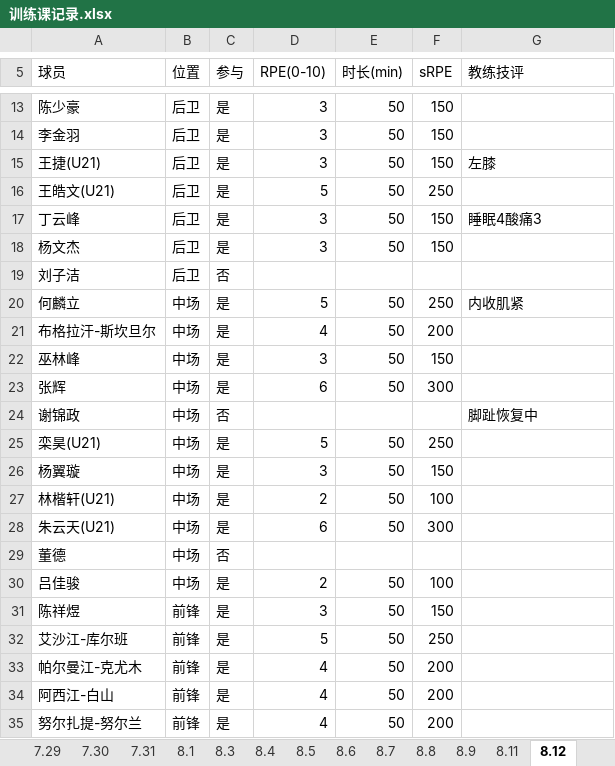
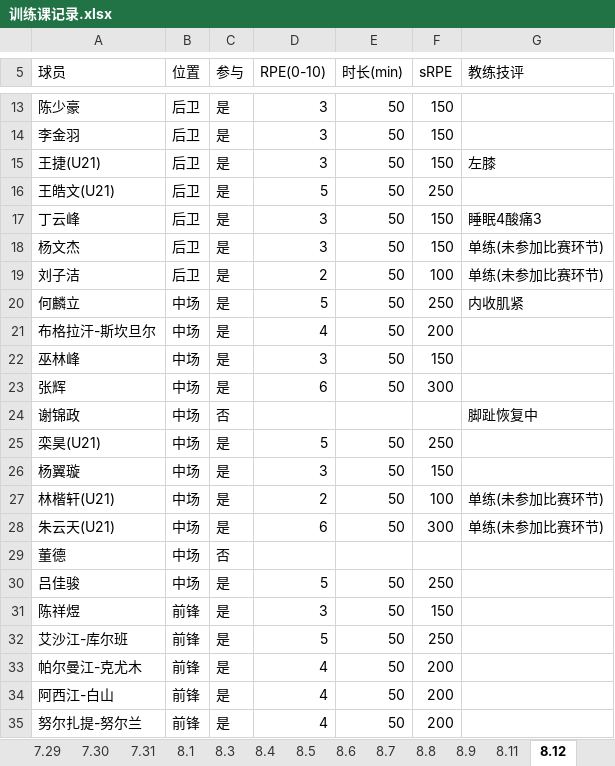
Before and after one commit to 13909605065/kenshin-pro, an Excel workbook: public/share/data/训练课记录.xlsx, sheet 8.12, drawn as a sheet; only a part is shown, gaps mark what is left out; values as stored, in another font and other column widths than the file's, no borders; the diff names each change by its address in the sheet, - before the commit and + after, or states it on an @@ line.

```diff
--- a/public/share/data/训练课记录.xlsx (sheet 8.12)
+++ b/public/share/data/训练课记录.xlsx (sheet 8.12)
-G18:G19 (教练技评): (empty)
+G18:G19 (教练技评): 单练(未参加比赛环节)
-C19 (参与): 否
+C19 (参与): 是
-D19 (RPE(0-10)): (empty)
+D19 (RPE(0-10)): 2
-E19 (时长(min)): (empty)
+E19 (时长(min)): 50
-F19 (sRPE): (empty)
+F19 (sRPE): 100
-G27:G28 (教练技评): (empty)
+G27:G28 (教练技评): 单练(未参加比赛环节)
-D30 (RPE(0-10)): 2
+D30 (RPE(0-10)): 5
-F30 (sRPE): 100
+F30 (sRPE): 250
```
Also changed, not shown: public/share/data/每日强度监控.xlsx, public/share/data/每日监控.xlsx, 1 other file.
